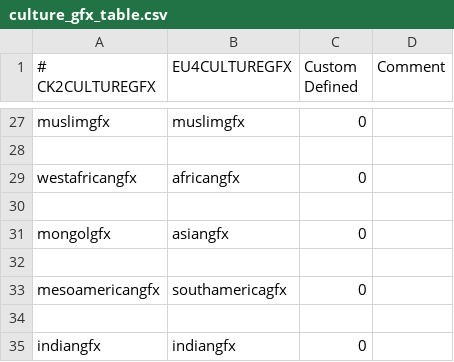
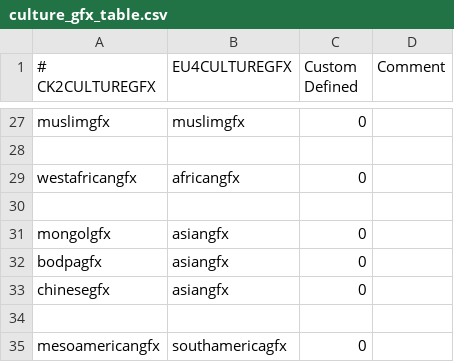
Before and after one commit to loup99/WtWSMS, a CSV file: WTWSMS/eu4_converter/culture_gfx_table.csv, drawn as a sheet; only a part is shown, gaps mark what is left out; the shorter side is filled out with more unchanged rows; the diff names each change by its address in the sheet, - before the commit and + after, or states it on an @@ line.

```diff
--- a/WTWSMS/eu4_converter/culture_gfx_table.csv
+++ b/WTWSMS/eu4_converter/culture_gfx_table.csv
+row 32: bodpagfx | asiangfx | 0
+row 33: chinesegfx | asiangfx | 0
```
Also changed, not shown: WTWSMS/eu4_converter/culture_table.csv, WTWSMS/eu4_converter/government_table.csv, 2 other files.
